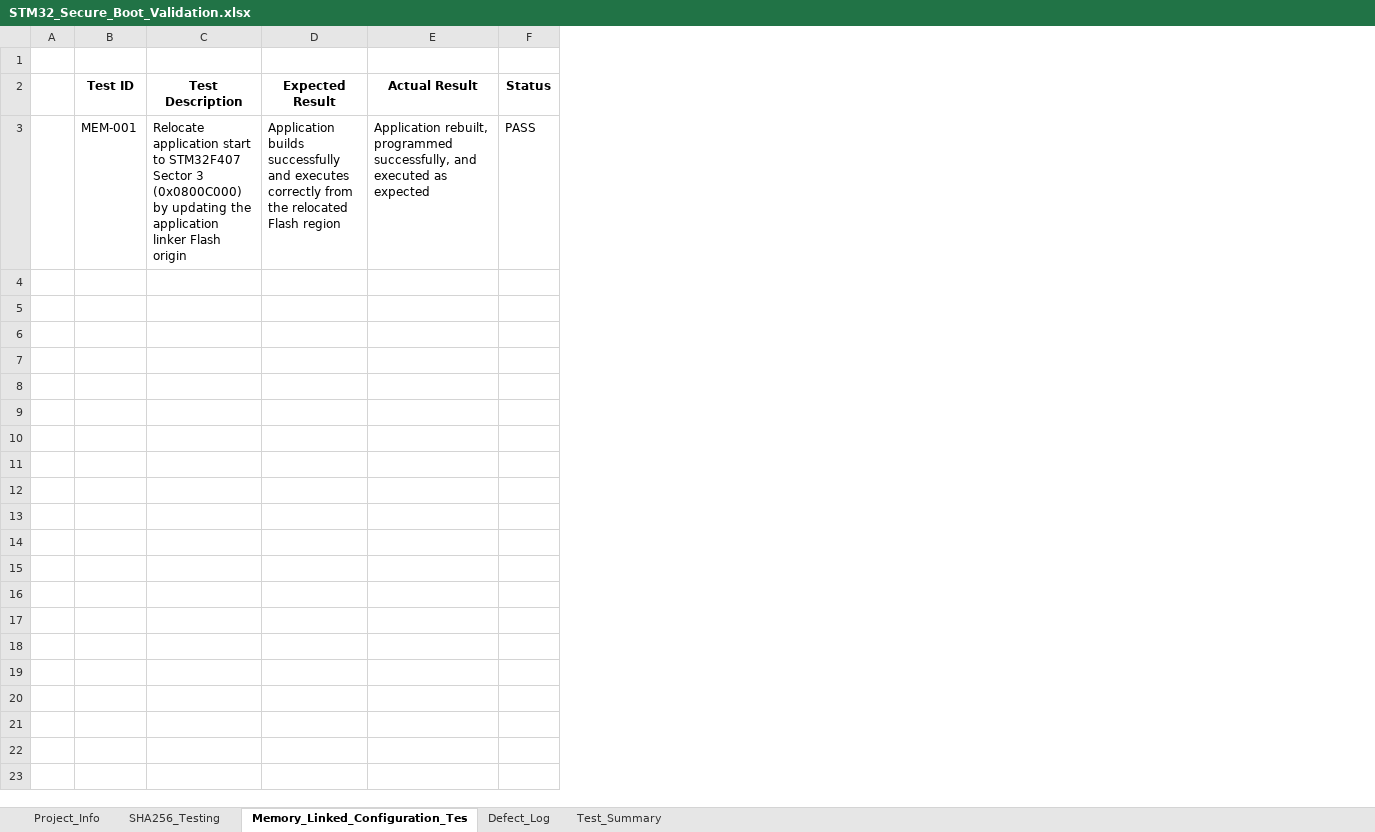
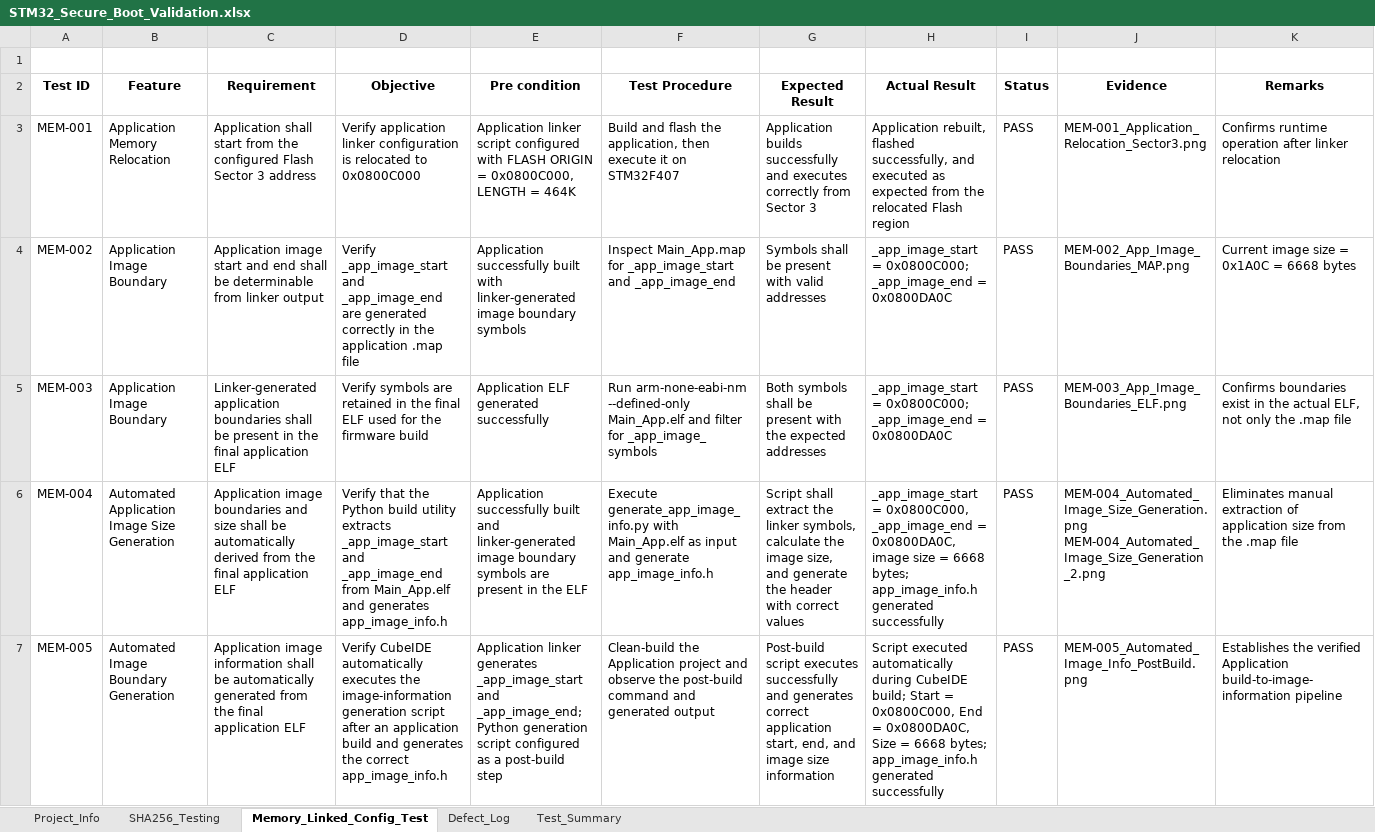
Before and after one commit to Mani9766/STM32-Project-05-Secure-Boot, an Excel workbook: Validation/STM32_Secure_Boot_Validation.xlsx, sheet Memory_Linked_Config_Test, drawn as a sheet; values as stored, in another font and other column widths than the file's, no borders; removed rows and columns are numbered as before the commit, all else as after; ↵ is a line break in a cell; the diff names each change by its address in the sheet, - before the commit and + after, or states it on an @@ line.

Commit message:
feat: automate application image size generation
Added a post-build Python utility to extract application image
boundaries from Main_App.elf and generate app_image_info.h.

Automatically generates:
- Application start address
- Application end address
- Application image size

Verified automatic generation during CubeIDE application build.

```diff
--- a/Validation/STM32_Secure_Boot_Validation.xlsx (sheet Memory_Linked_Config_Test)
+++ b/Validation/STM32_Secure_Boot_Validation.xlsx (sheet Memory_Linked_Config_Test)
-sheet tab: Memory_Linked_Configuration_Tes
+sheet tab: Memory_Linked_Config_Test
-column A, empty
-column C (Test Description), row 3: Relocate application start to STM32F407 Sector 3 (0x0800C000) by updating the application linker Flash origin
+column B (Feature), row 3: Application Memory Relocation
+column C (Requirement), row 3: Application shall start from the configured Flash Sector 3 address
+column D (Objective), row 3: Verify application linker configuration is relocated to 0x0800C000
+column E (Pre condition), row 3: Application linker script configured with FLASH ORIGIN = 0x0800C000, LENGTH = 464K
+column F (Test Procedure), row 3: Build and flash the application, then execute it on STM32F407
+column J (Evidence), row 3: MEM-001_Application_Relocation_Sector3.png
+column K (Remarks), row 3: Confirms runtime operation after linker relocation
-G3 (Expected Result): …correctly from the relocated Flash region
+G3 (Expected Result): …correctly from Sector 3
-H3 (Actual Result): Application rebuilt, programmed successfully, and executed as expected
+H3 (Actual Result): Application rebuilt, flashed successfully, and executed as expected from the relocated Flash region
+row 4: MEM-002 | Application Image Boundary | Application image start and end shall be determinable from linker output | Verify _app_image_start and _app_image_end are generated correctly in the application .map file | Application successfully built with linker-generated image boundary symbols | Inspect Main_App.map for _app_image_start and _app_image_end | Symbols shall be present with valid addresses | _app_image_start = 0x0800C000; _app_image_end = 0x0800DA0C | PASS | MEM-002_App_Image_Boundaries_MAP.png | Current image size = 0x1A0C = 6668 bytes
+row 5: MEM-003 | Application Image Boundary | Linker-generated application boundaries shall be present in the final application ELF | Verify symbols are retained in the final ELF used for the firmware build | Application ELF generated successfully | Run arm-none-eabi-nm --defined-only Main_App.elf and filter for _app_image_ symbols | Both symbols shall be present with the expected addresses | _app_image_start = 0x0800C000; _app_image_end = 0x0800DA0C | PASS | MEM-003_App_Image_Boundaries_ELF.png | Confirms boundaries exist in the actual ELF, not only the .map file
+row 6: MEM-004 | Automated Application Image Size Generation | Application image boundaries and size shall be automatically derived from the final application ELF | Verify that the Python build utility extracts _app_image_start and _app_image_end from Main_App.elf and generates app_image_info.h | Application successfully built and linker-generated image boundary symbols are present in the ELF | Execute generate_app_image_info.py with Main_App.elf as input and generate app_image_info.h | Script shall extract the linker symbols, calculate the image size, and generate the header with correct values | _app_image_start = 0x0800C000, _app_image_end = 0x0800DA0C, image size = 6668 bytes; app_image_info.h generated successfully | PASS | MEM-004_Automated_Image_Size_Generation.png ↵ MEM-004_Automated_Image_Size_Generation_2.png | Eliminates manual extraction of application size from the .map file
+row 7: MEM-005 | Automated Image Boundary Generation | Application image information shall be automatically generated from the final application ELF | Verify CubeIDE automatically executes the image-information generation script after an application build and generates the correct app_image_info.h | Application linker generates _app_image_start and _app_image_end; Python generation script configured as a post-build step | Clean-build the Application project and observe the post-build command and generated output | Post-build script executes successfully and generates correct application start, end, and image size information | Script executed automatically during CubeIDE build; Start = 0x0800C000, End = 0x0800DA0C, Size = 6668 bytes; app_image_info.h generated successfully | PASS | MEM-005_Automated_Image_Info_PostBuild.png | Establishes the verified Application build-to-image-information pipeline
```
Also changed, not shown: 21 other files.
